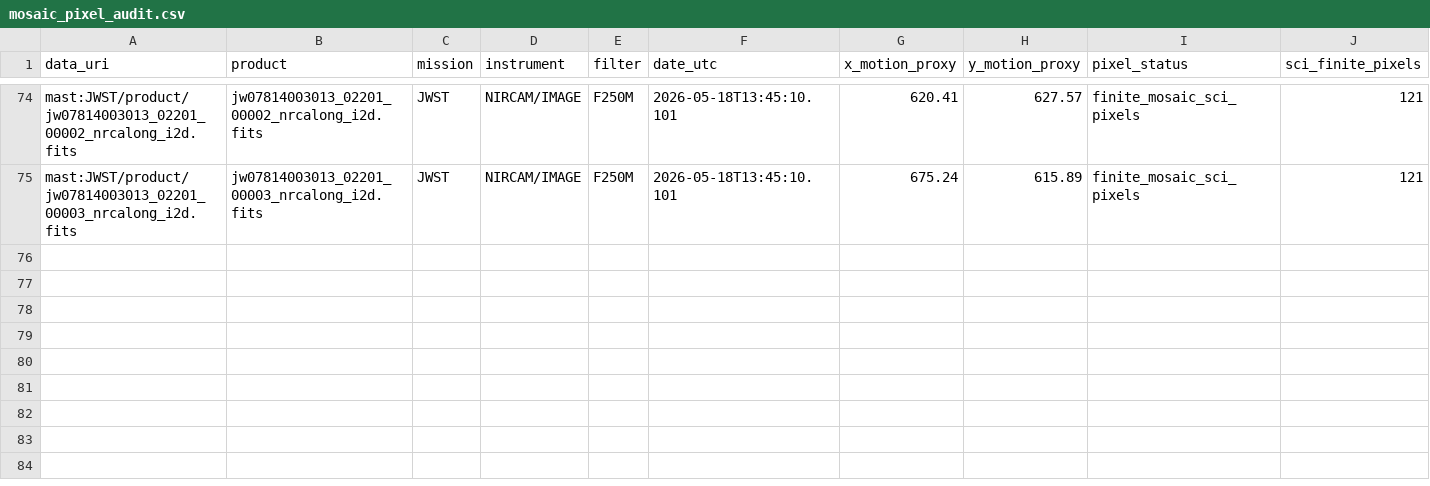
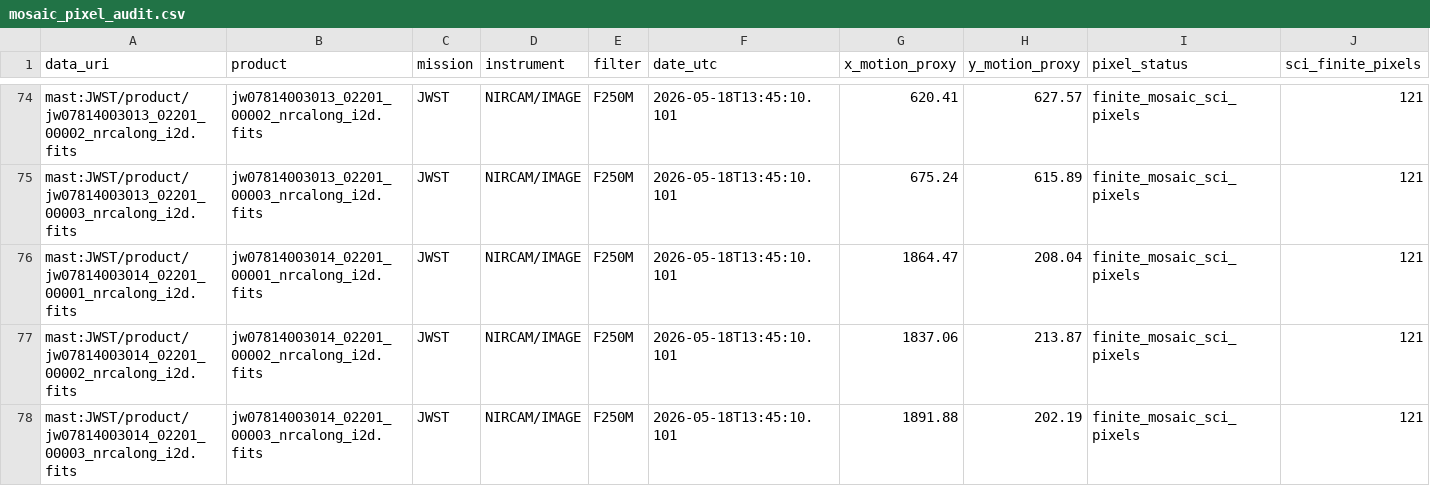
Before and after one commit to physicsbahare/Shabgard, a CSV file: results/mosaic_pixel_audit.csv, drawn as a sheet; only a part is shown, gaps mark what is left out; rows hold the shown columns only; the diff names each change by its address in the sheet, - before the commit and + after, or states it on an @@ line.

```diff
--- a/results/mosaic_pixel_audit.csv
+++ b/results/mosaic_pixel_audit.csv
+row 76: mast:JWST/product/jw07814003014_02201_00001_nrcalong_i2d.fits | jw07814003014_02201_00001_nrcalong_i2d.fits | JWST | NIRCAM/IMAGE | F250M | 2026-05-18T13:45:10.101 | 1864.47 | 208.04 | finite_mosaic_sci_pixels | 121
+row 77: mast:JWST/product/jw07814003014_02201_00002_nrcalong_i2d.fits | jw07814003014_02201_00002_nrcalong_i2d.fits | JWST | NIRCAM/IMAGE | F250M | 2026-05-18T13:45:10.101 | 1837.06 | 213.87 | finite_mosaic_sci_pixels | 121
+row 78: mast:JWST/product/jw07814003014_02201_00003_nrcalong_i2d.fits | jw07814003014_02201_00003_nrcalong_i2d.fits | JWST | NIRCAM/IMAGE | F250M | 2026-05-18T13:45:10.101 | 1891.88 | 202.19 | finite_mosaic_sci_pixels | 121
```
Also changed, not shown: results/other_missions.csv, 6 other files.
